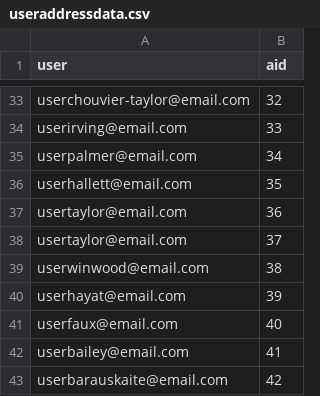
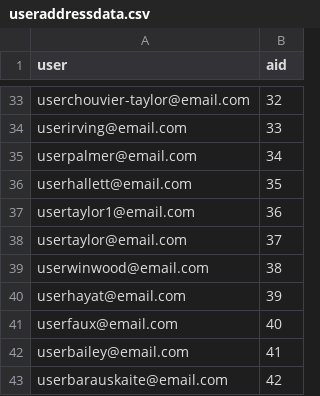
Before and after one commit to geoffreywatson/proj, a CSV file: public/sampledata/useraddressdata.csv, drawn as a sheet; only a part is shown, gaps mark what is left out.

```diff
--- a/public/sampledata/useraddressdata.csv
+++ b/public/sampledata/useraddressdata.csv
@@ -36,3 +36,3 @@ userpalmer@email.com,34
 userhallett@email.com,35
-usertaylor@email.com,36
+usertaylor1@email.com,36
 usertaylor@email.com,37
```
Also changed, not shown: public/sampledata/journalentrydata.csv, public/sampledata/usercompanydata.csv, 54 other files.
